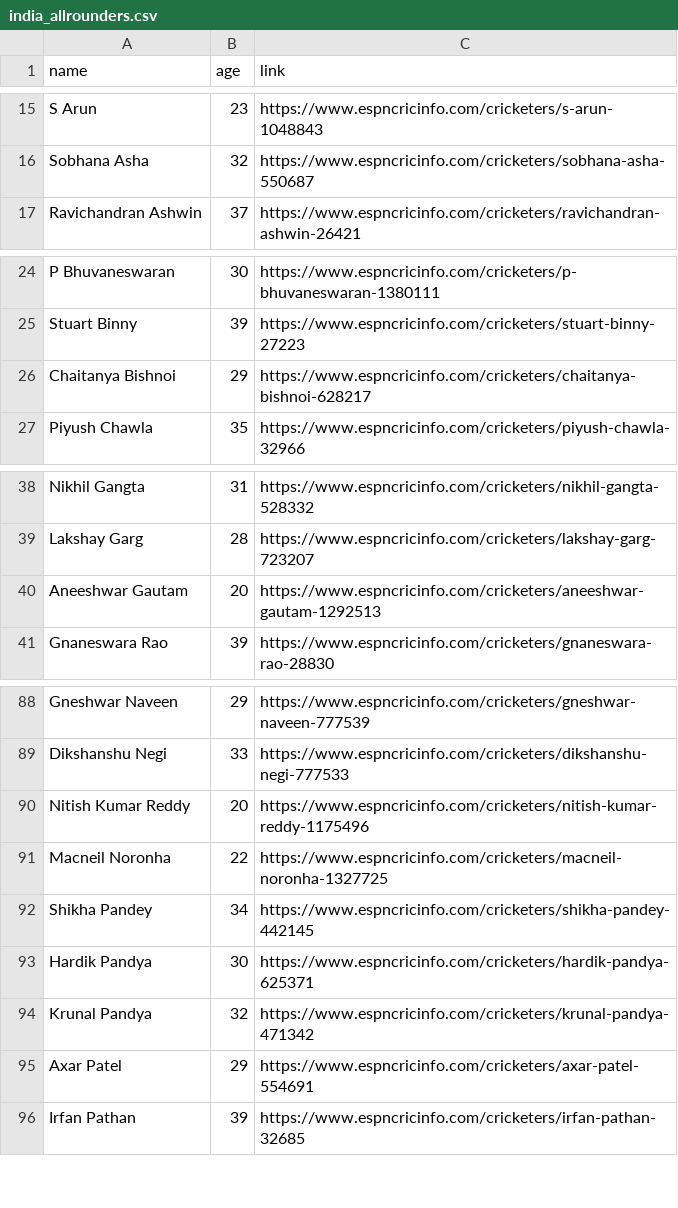
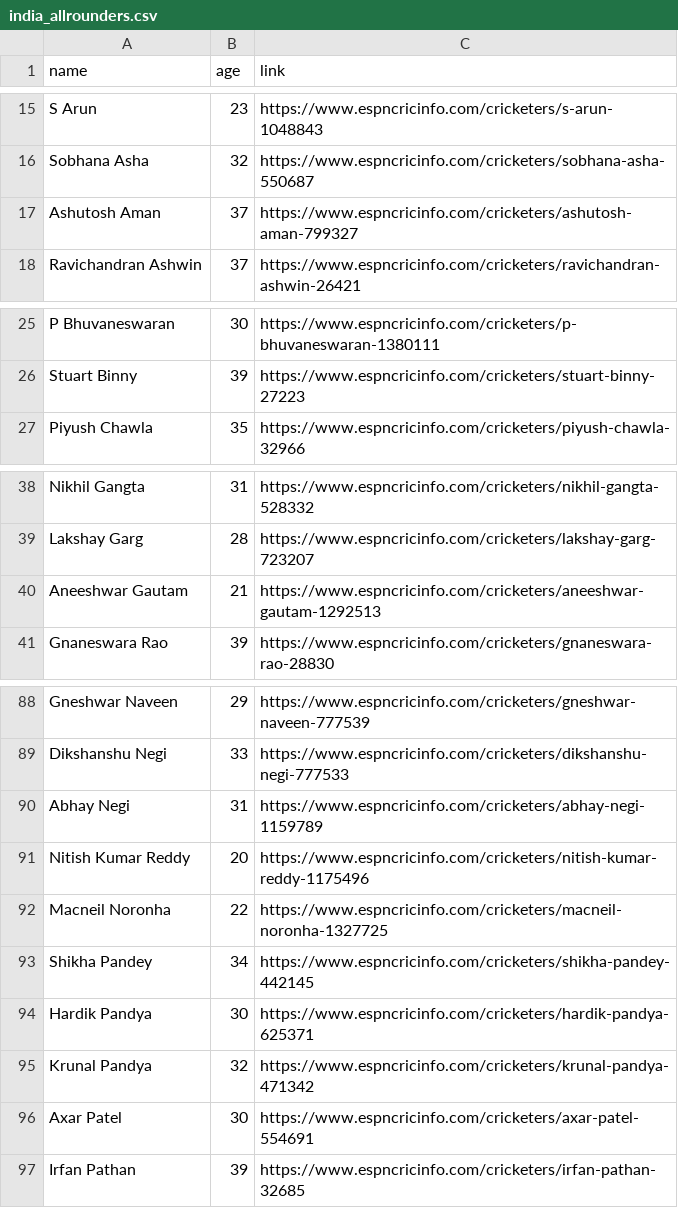
Before and after one commit to AasthaMuk/ESPNCricInfo_Web_Scraping, a CSV file: india_allrounders.csv, drawn as a sheet; only a part is shown, gaps mark what is left out.

```diff
--- a/india_allrounders.csv
+++ b/india_allrounders.csv
@@ -16,2 +16,3 @@ S Arun,23,https://www.espncricinfo.com/cricketers/s-arun-1048843
 Sobhana Asha,32,https://www.espncricinfo.com/cricketers/sobhana-asha-550687
+Ashutosh Aman,37,https://www.espncricinfo.com/cricketers/ashutosh-aman-799327
 Ravichandran Ashwin,37,https://www.espncricinfo.com/cricketers/ravichandran-ashwin-26421
@@ -25,3 +26,2 @@ P Bhuvaneswaran,30,https://www.espncricinfo.com/cricketers/p-bhuvaneswaran-13801
 Stuart Binny,39,https://www.espncricinfo.com/cricketers/stuart-binny-27223
-Chaitanya Bishnoi,29,https://www.espncricinfo.com/cricketers/chaitanya-bishnoi-628217
 Piyush Chawla,35,https://www.espncricinfo.com/cricketers/piyush-chawla-32966
@@ -39,3 +39,3 @@ Nikhil Gangta,31,https://www.espncricinfo.com/cricketers/nikhil-gangta-528332
 Lakshay Garg,28,https://www.espncricinfo.com/cricketers/lakshay-garg-723207
-Aneeshwar Gautam,20,https://www.espncricinfo.com/cricketers/aneeshwar-gautam-1292513
+Aneeshwar Gautam,21,https://www.espncricinfo.com/cricketers/aneeshwar-gautam-1292513
 Gnaneswara Rao,39,https://www.espncricinfo.com/cricketers/gnaneswara-rao-28830
@@ -89,2 +89,3 @@ Gneshwar Naveen,29,https://www.espncricinfo.com/cricketers/gneshwar-naveen-77753
 Dikshanshu Negi,33,https://www.espncricinfo.com/cricketers/dikshanshu-negi-777533
+Abhay Negi,31,https://www.espncricinfo.com/cricketers/abhay-negi-1159789
 Nitish Kumar Reddy,20,https://www.espncricinfo.com/cricketers/nitish-kumar-reddy-1175496
@@ -94,3 +95,3 @@ Hardik Pandya,30,https://www.espncricinfo.com/cricketers/hardik-pandya-625371
 Krunal Pandya,32,https://www.espncricinfo.com/cricketers/krunal-pandya-471342
-Axar Patel,29,https://www.espncricinfo.com/cricketers/axar-patel-554691
+Axar Patel,30,https://www.espncricinfo.com/cricketers/axar-patel-554691
 Irfan Pathan,39,https://www.espncricinfo.com/cricketers/irfan-pathan-32685
```
Also changed, not shown: india_men_allrounders.csv, india_women_allrounders.csv, 5 other files.
